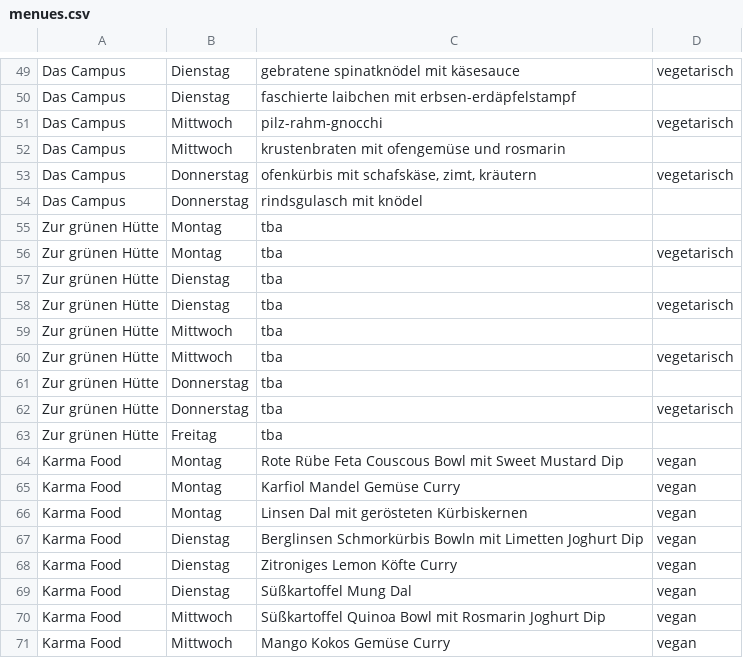
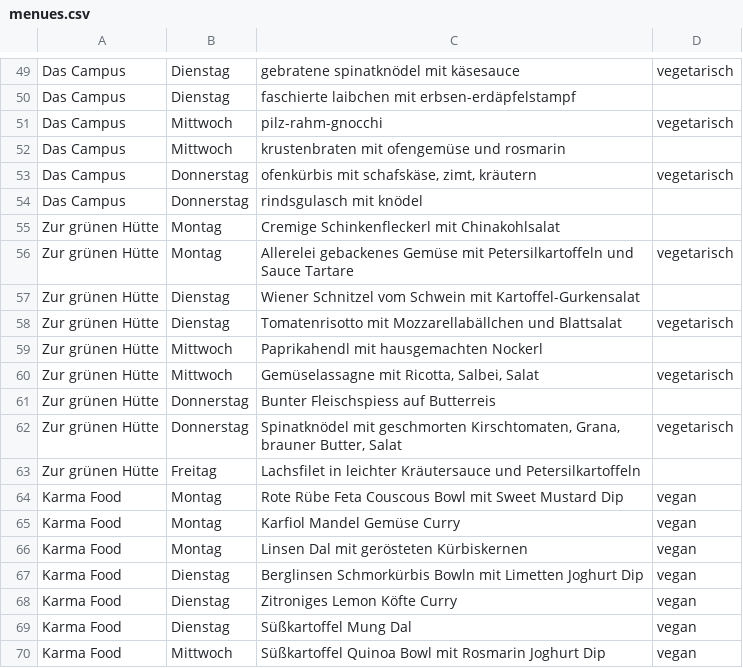
Before and after one commit to ClaraHimmelbauer/mittagsmenue_wu, a CSV file: data/menues.csv, drawn as a sheet; only a part is shown, gaps mark what is left out; the shorter side is filled out with more unchanged rows.

Commit message:
update grüne hütte

```diff
--- a/data/menues.csv
+++ b/data/menues.csv
@@ -54,11 +54,11 @@ Das Campus;Donnerstag;ofenkürbis mit schafskäse, zimt, kräutern;vegetarisch
 Das Campus;Donnerstag;rindsgulasch mit knödel;
-Zur grünen Hütte;Montag;tba;
-Zur grünen Hütte;Montag;tba;vegetarisch
-Zur grünen Hütte;Dienstag;tba;
-Zur grünen Hütte;Dienstag;tba;vegetarisch
-Zur grünen Hütte;Mittwoch;tba;
-Zur grünen Hütte;Mittwoch;tba;vegetarisch
-Zur grünen Hütte;Donnerstag;tba;
-Zur grünen Hütte;Donnerstag;tba;vegetarisch
-Zur grünen Hütte;Freitag;tba;
+Zur grünen Hütte;Montag;Cremige Schinkenfleckerl mit Chinakohlsalat;
+Zur grünen Hütte;Montag;Allerelei gebackenes Gemüse mit Petersilkartoffeln und Sauce Tartare;vegetarisch
+Zur grünen Hütte;Dienstag;Wiener Schnitzel vom Schwein mit Kartoffel-Gurkensalat;
+Zur grünen Hütte;Dienstag;Tomatenrisotto mit Mozzarellabällchen und Blattsalat;vegetarisch
+Zur grünen Hütte;Mittwoch;Paprikahendl mit hausgemachten Nockerl;
+Zur grünen Hütte;Mittwoch;Gemüselassagne mit Ricotta, Salbei, Salat;vegetarisch
+Zur grünen Hütte;Donnerstag;Bunter Fleischspiess auf Butterreis;
+Zur grünen Hütte;Donnerstag;Spinatknödel mit geschmorten Kirschtomaten, Grana, brauner Butter, Salat;vegetarisch
+Zur grünen Hütte;Freitag;Lachsfilet in leichter Kräutersauce und Petersilkartoffeln;
 Karma Food;Montag;Rote Rübe Feta Couscous Bowl mit Sweet Mustard Dip;vegan
```
